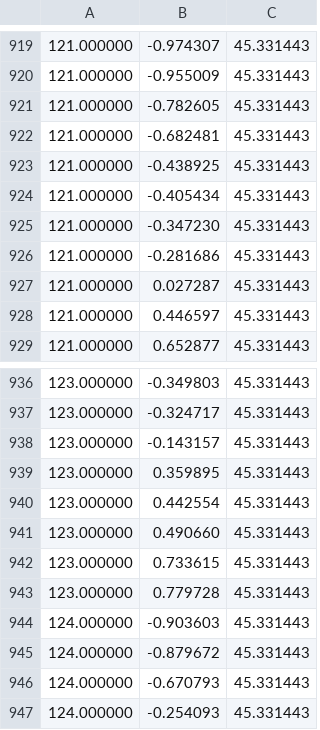
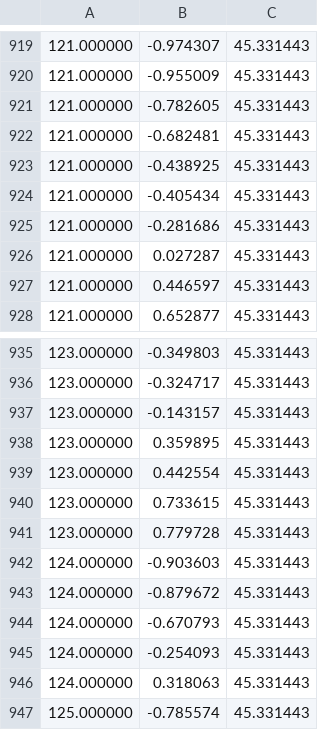
Before and after one commit to wltribble/343_1, a CSV file: considerateGiraffe_ch1.csv, drawn as a sheet; only a part is shown, gaps mark what is left out; the shorter side is filled out with more unchanged rows; the diff names each change by its address in the sheet, - before the commit and + after, or states it on an @@ line.

Commit message:
Deleted 2 lines from CSV

```diff
--- a/considerateGiraffe_ch1.csv
+++ b/considerateGiraffe_ch1.csv
-row 925: 121.000000 | -0.347230 | 45.331443
-row 941: 123.000000 | 0.490660 | 45.331443
```
